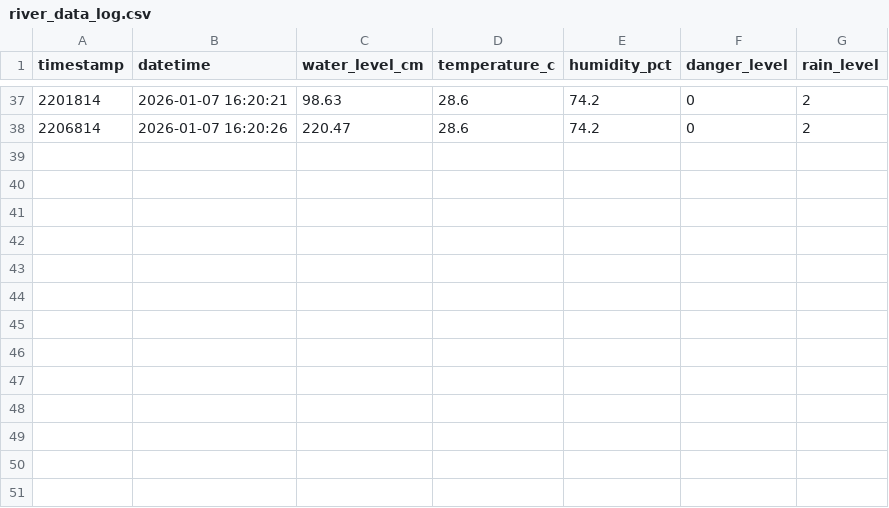
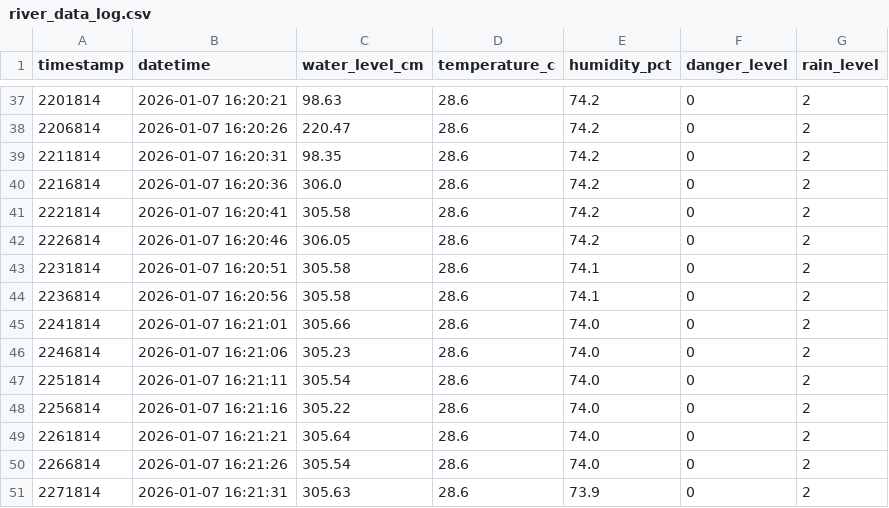
Before and after one commit to alioooaliooosquarepants/river-monitoring-system, a CSV file: river_data_log.csv, drawn as a sheet; only a part is shown, gaps mark what is left out.

Commit message:
Update river data log - 2026-01-07 16:21:31

```diff
--- a/river_data_log.csv
+++ b/river_data_log.csv
@@ -38 +38,14 @@ timestamp,datetime,water_level_cm,temperature_c,humidity_pct,danger_level,rain_l
 2206814,2026-01-07 16:20:26,220.47,28.6,74.2,0,2
+2211814,2026-01-07 16:20:31,98.35,28.6,74.2,0,2
+2216814,2026-01-07 16:20:36,306.0,28.6,74.2,0,2
+2221814,2026-01-07 16:20:41,305.58,28.6,74.2,0,2
+2226814,2026-01-07 16:20:46,306.05,28.6,74.2,0,2
+2231814,2026-01-07 16:20:51,305.58,28.6,74.1,0,2
+2236814,2026-01-07 16:20:56,305.58,28.6,74.1,0,2
+2241814,2026-01-07 16:21:01,305.66,28.6,74.0,0,2
+2246814,2026-01-07 16:21:06,305.23,28.6,74.0,0,2
+2251814,2026-01-07 16:21:11,305.54,28.6,74.0,0,2
+2256814,2026-01-07 16:21:16,305.22,28.6,74.0,0,2
+2261814,2026-01-07 16:21:21,305.64,28.6,74.0,0,2
+2266814,2026-01-07 16:21:26,305.54,28.6,74.0,0,2
+2271814,2026-01-07 16:21:31,305.63,28.6,73.9,0,2
```
